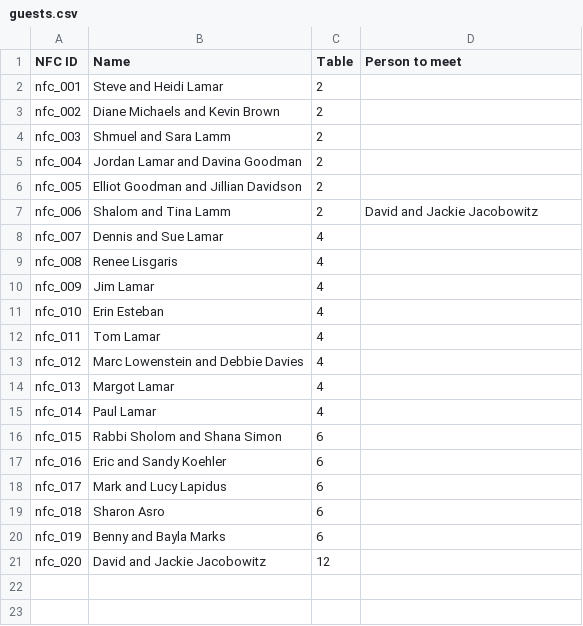
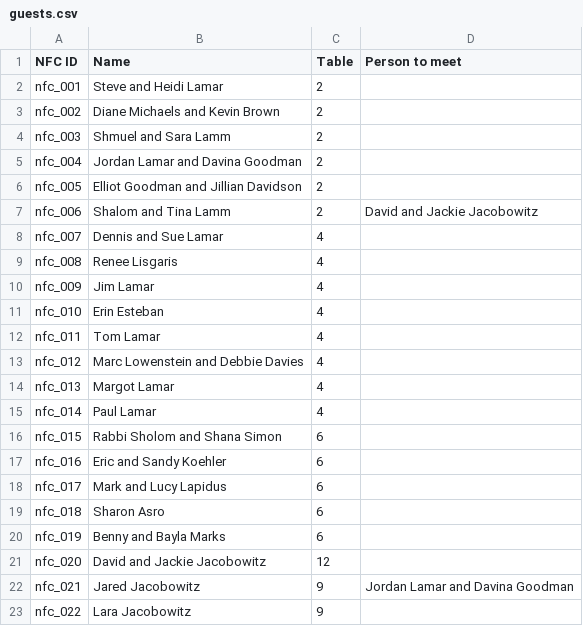
Before and after one commit to nataliajacobowitz-star/seating, a CSV file: guests.csv, drawn as a sheet.

Commit message:
added j and l

```diff
--- a/guests.csv
+++ b/guests.csv
@@ -21 +21,3 @@ nfc_019,Benny and Bayla Marks,6,
 nfc_020,David and Jackie Jacobowitz,12,
+nfc_021,Jared Jacobowitz,9,Jordan Lamar and Davina Goodman
+nfc_022,Lara Jacobowitz,9,
```
